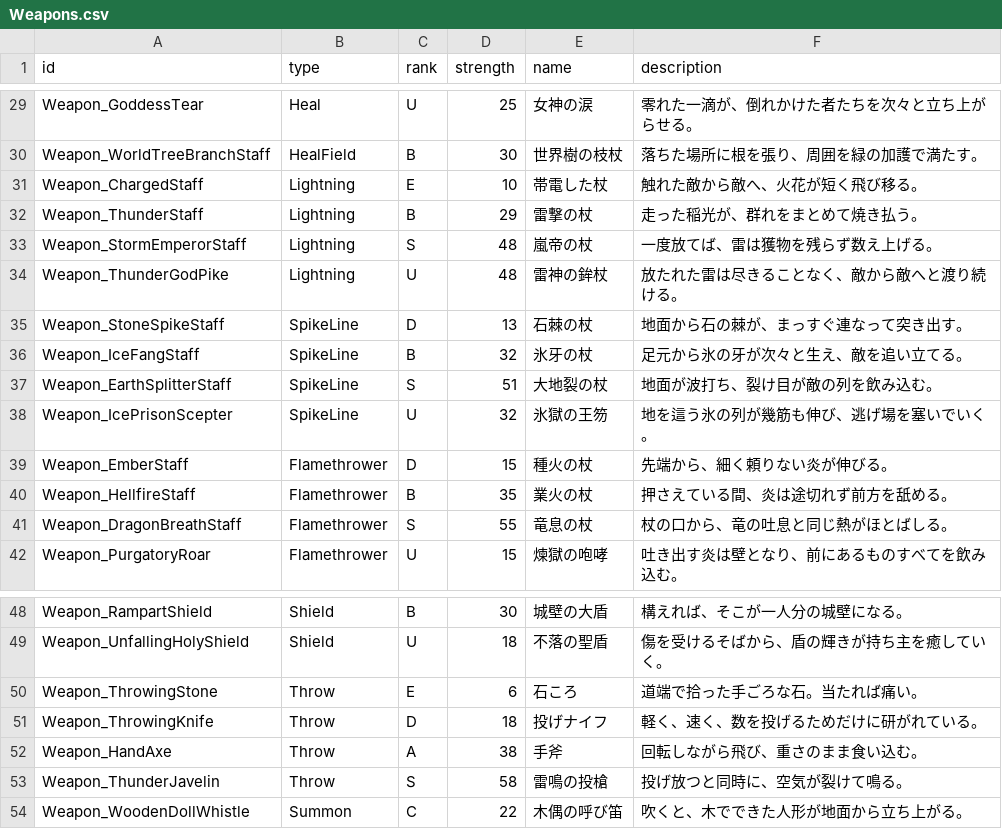
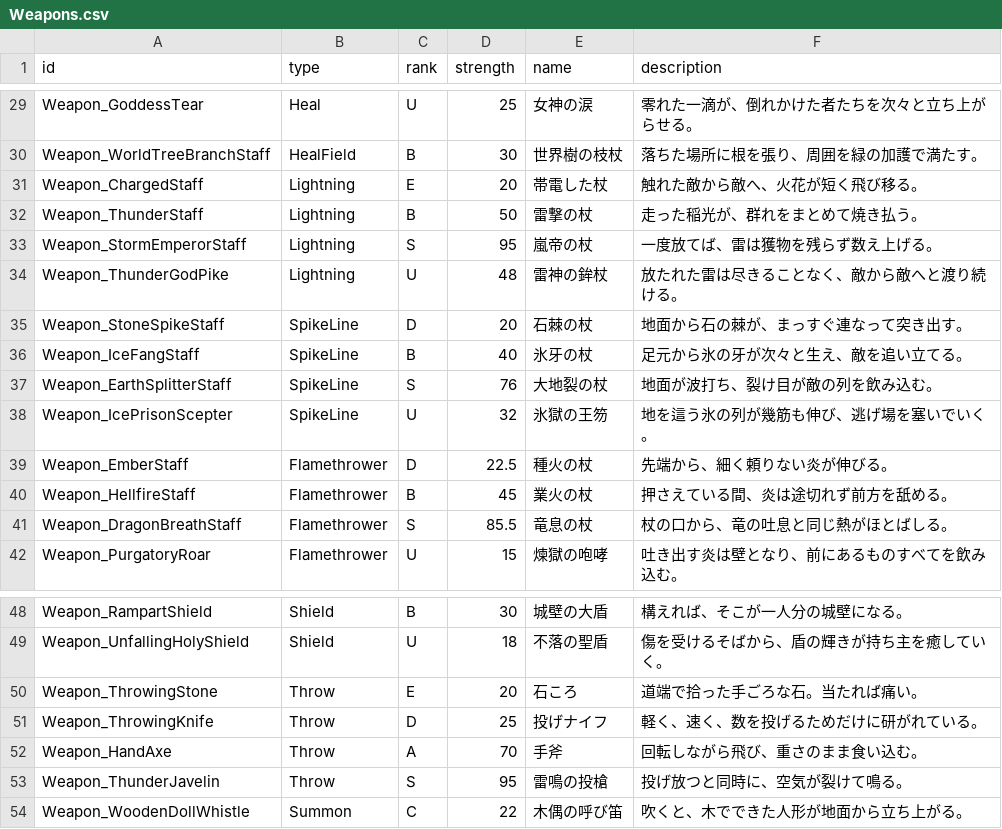
Before and after one commit to Hanibuchi/tps-dungeon, a CSV file: Assets/_Project/Settings/Tables/Weapons.csv, drawn as a sheet; only a part is shown, gaps mark what is left out; the diff covers the shown part only.

Commit message:
武器の強さ（Weapons.csv の strength）を、スプレッドシート「バランス」の「武器攻撃力」シートの値にした。攻撃する武器の 32 本が変わり、ランクの平均攻撃力 × 武器種の重みになる（例: 錆びた片手剣 5→20、巨人斬りの大剣 49→95、竜息の杖 55→85.5）。回復・加護・召喚・盾・お守り・ユニークはそのまま

```diff
--- a/Assets/_Project/Settings/Tables/Weapons.csv
+++ b/Assets/_Project/Settings/Tables/Weapons.csv
@@ -30,13 +30,13 @@ Weapon_GoddessTear,Heal,U,25,女神の涙,零れた一滴が、倒れかけた
 Weapon_WorldTreeBranchStaff,HealField,B,30,世界樹の枝杖,落ちた場所に根を張り、周囲を緑の加護で満たす。
-Weapon_ChargedStaff,Lightning,E,10,帯電した杖,触れた敵から敵へ、火花が短く飛び移る。
-Weapon_ThunderStaff,Lightning,B,29,雷撃の杖,走った稲光が、群れをまとめて焼き払う。
-Weapon_StormEmperorStaff,Lightning,S,48,嵐帝の杖,一度放てば、雷は獲物を残らず数え上げる。
+Weapon_ChargedStaff,Lightning,E,20,帯電した杖,触れた敵から敵へ、火花が短く飛び移る。
+Weapon_ThunderStaff,Lightning,B,50,雷撃の杖,走った稲光が、群れをまとめて焼き払う。
+Weapon_StormEmperorStaff,Lightning,S,95,嵐帝の杖,一度放てば、雷は獲物を残らず数え上げる。
 Weapon_ThunderGodPike,Lightning,U,48,雷神の鉾杖,放たれた雷は尽きることなく、敵から敵へと渡り続ける。
-Weapon_StoneSpikeStaff,SpikeLine,D,13,石棘の杖,地面から石の棘が、まっすぐ連なって突き出す。
-Weapon_IceFangStaff,SpikeLine,B,32,氷牙の杖,足元から氷の牙が次々と生え、敵を追い立てる。
-Weapon_EarthSplitterStaff,SpikeLine,S,51,大地裂の杖,地面が波打ち、裂け目が敵の列を飲み込む。
+Weapon_StoneSpikeStaff,SpikeLine,D,20,石棘の杖,地面から石の棘が、まっすぐ連なって突き出す。
+Weapon_IceFangStaff,SpikeLine,B,40,氷牙の杖,足元から氷の牙が次々と生え、敵を追い立てる。
+Weapon_EarthSplitterStaff,SpikeLine,S,76,大地裂の杖,地面が波打ち、裂け目が敵の列を飲み込む。
 Weapon_IcePrisonScepter,SpikeLine,U,32,氷獄の王笏,地を這う氷の列が幾筋も伸び、逃げ場を塞いでいく。
-Weapon_EmberStaff,Flamethrower,D,15,種火の杖,先端から、細く頼りない炎が伸びる。
-Weapon_HellfireStaff,Flamethrower,B,35,業火の杖,押さえている間、炎は途切れず前方を舐める。
-Weapon_DragonBreathStaff,Flamethrower,S,55,竜息の杖,杖の口から、竜の吐息と同じ熱がほとばしる。
+Weapon_EmberStaff,Flamethrower,D,22.5,種火の杖,先端から、細く頼りない炎が伸びる。
+Weapon_HellfireStaff,Flamethrower,B,45,業火の杖,押さえている間、炎は途切れず前方を舐める。
+Weapon_DragonBreathStaff,Flamethrower,S,85.5,竜息の杖,杖の口から、竜の吐息と同じ熱がほとばしる。
 Weapon_PurgatoryRoar,Flamethrower,U,15,煉獄の咆哮,吐き出す炎は壁となり、前にあるものすべてを飲み込む。
@@ -49,6 +49,6 @@ Weapon_RampartShield,Shield,B,30,城壁の大盾,構えれば、そこが一人
 Weapon_UnfallingHolyShield,Shield,U,18,不落の聖盾,傷を受けるそばから、盾の輝きが持ち主を癒していく。
-Weapon_ThrowingStone,Throw,E,6,石ころ,道端で拾った手ごろな石。当たれば痛い。
-Weapon_ThrowingKnife,Throw,D,18,投げナイフ,軽く、速く、数を投げるためだけに研がれている。
-Weapon_HandAxe,Throw,A,38,手斧,回転しながら飛び、重さのまま食い込む。
-Weapon_ThunderJavelin,Throw,S,58,雷鳴の投槍,投げ放つと同時に、空気が裂けて鳴る。
+Weapon_ThrowingStone,Throw,E,20,石ころ,道端で拾った手ごろな石。当たれば痛い。
+Weapon_ThrowingKnife,Throw,D,25,投げナイフ,軽く、速く、数を投げるためだけに研がれている。
+Weapon_HandAxe,Throw,A,70,手斧,回転しながら飛び、重さのまま食い込む。
+Weapon_ThunderJavelin,Throw,S,95,雷鳴の投槍,投げ放つと同時に、空気が裂けて鳴る。
 Weapon_WoodenDollWhistle,Summon,C,22,木偶の呼び笛,吹くと、木でできた人形が地面から立ち上がる。
```
Also changed, not shown: 19 edited cells elsewhere in this file.
